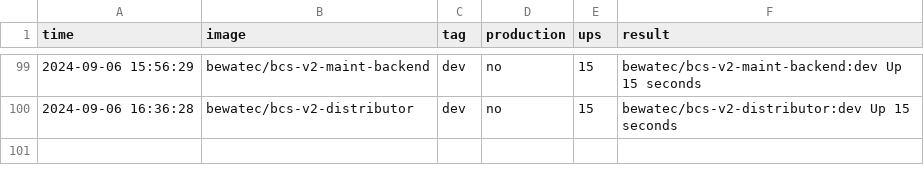
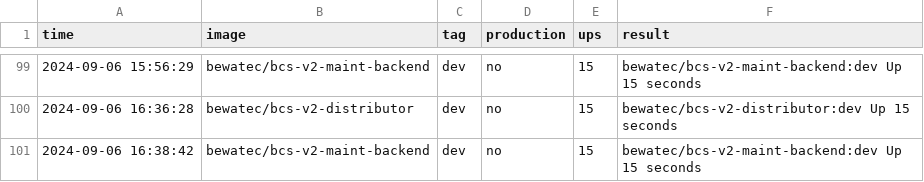
Before and after one commit to bwtps/robot-logger, a CSV file: deploy.csv, drawn as a sheet; only a part is shown, gaps mark what is left out.

Commit message:
chore: robot push log for bewatec/bcs-v2-maint-backend ...

```diff
--- a/deploy.csv
+++ b/deploy.csv
@@ -100 +100,2 @@ time,image,tag,production,ups,result
 2024-09-06 16:36:28,bewatec/bcs-v2-distributor,dev,no,15,bewatec/bcs-v2-distributor:dev Up 15 seconds
+2024-09-06 16:38:42,bewatec/bcs-v2-maint-backend,dev,no,15,bewatec/bcs-v2-maint-backend:dev Up 15 seconds
```
